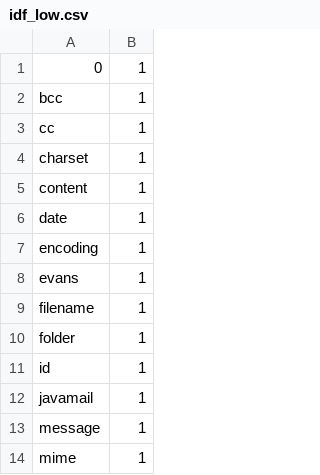
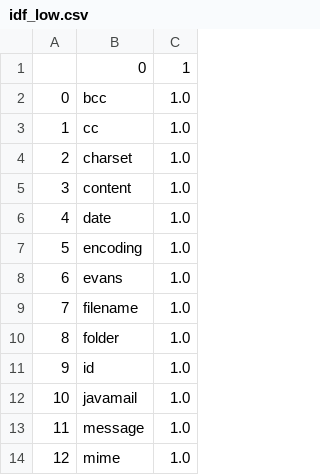
Before and after one commit to Yolanda-Ling-Li/Email_Classification, a CSV file: idf_low.csv, drawn as a sheet; only a part is shown; removed rows and columns are numbered as before the commit, all else as after; the diff names each change by its address in the sheet, - before the commit and + after, or states it on an @@ line.

Commit message:
rearrange and export tf-idf featured data

```diff
--- a/idf_low.csv
+++ b/idf_low.csv
+column A, rows 2-14: 0 | 1 | 2 | 3 | 4 | 5 | 6 | 7 | 8 | 9 | 10 | 11 | 12
-column B, rows 1-14: all 1
+column C, rows 1-14: 1 | 1.0 | 1.0 | 1.0 | 1.0 | 1.0 | 1.0 | 1.0 | 1.0 | 1.0 | 1.0 | 1.0 | 1.0 | 1.0
```
Also changed, not shown: 4 other files.
